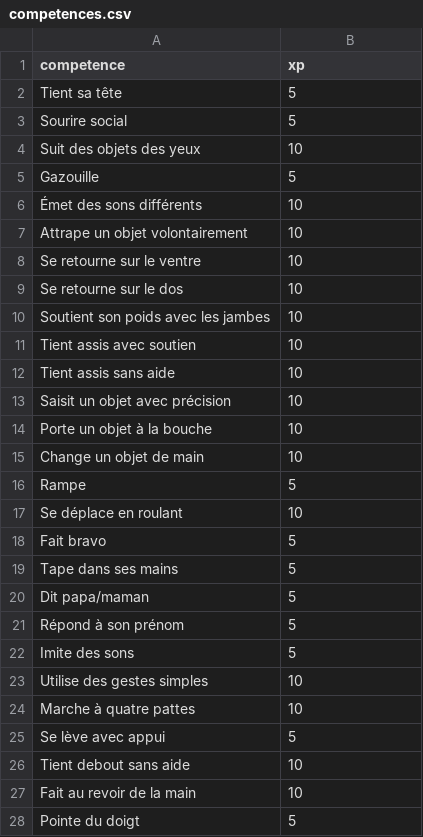
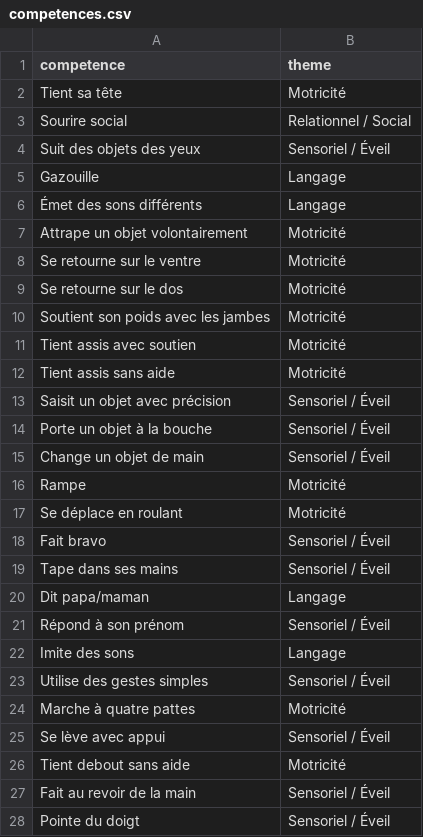
Before and after one commit to Oudja/Bebedex, a CSV file: app/src/main/res/raw/competences.csv, drawn as a sheet; only a part is shown; the diff covers the shown part only.

Commit message:
Ajout page level up + modification recherche competence et ajout de chip pour plus de visibilité

```diff
--- a/app/src/main/res/raw/competences.csv
+++ b/app/src/main/res/raw/competences.csv
@@ -1,28 +1,28 @@
-competence,xp
-Tient sa tête,5
-Sourire social,5
-Suit des objets des yeux,10
-Gazouille,5
-Émet des sons différents,10
-Attrape un objet volontairement,10
-Se retourne sur le ventre,10
-Se retourne sur le dos,10
-Soutient son poids avec les jambes,10
-Tient assis avec soutien,10
-Tient assis sans aide,10
-Saisit un objet avec précision,10
-Porte un objet à la bouche,10
-Change un objet de main,10
-Rampe,5
-Se déplace en roulant,10
-Fait bravo,5
-Tape dans ses mains,5
-Dit papa/maman,5
-Répond à son prénom,5
-Imite des sons,5
-Utilise des gestes simples,10
-Marche à quatre pattes,10
-Se lève avec appui,5
-Tient debout sans aide,10
-Fait au revoir de la main,10
-Pointe du doigt,5
+competence,theme
+Tient sa tête,Motricité
+Sourire social,Relationnel / Social
+Suit des objets des yeux,Sensoriel / Éveil
+Gazouille,Langage
+Émet des sons différents,Langage
+Attrape un objet volontairement,Motricité
+Se retourne sur le ventre,Motricité
+Se retourne sur le dos,Motricité
+Soutient son poids avec les jambes,Motricité
+Tient assis avec soutien,Motricité
+Tient assis sans aide,Motricité
+Saisit un objet avec précision,Sensoriel / Éveil
+Porte un objet à la bouche,Sensoriel / Éveil
+Change un objet de main,Sensoriel / Éveil
+Rampe,Motricité
+Se déplace en roulant,Motricité
+Fait bravo,Sensoriel / Éveil
+Tape dans ses mains,Sensoriel / Éveil
+Dit papa/maman,Langage
+Répond à son prénom,Sensoriel / Éveil
+Imite des sons,Langage
+Utilise des gestes simples,Sensoriel / Éveil
+Marche à quatre pattes,Motricité
+Se lève avec appui,Sensoriel / Éveil
+Tient debout sans aide,Motricité
+Fait au revoir de la main,Sensoriel / Éveil
+Pointe du doigt,Sensoriel / Éveil
```
Also changed, not shown: 49 added rows and 71 edited cells elsewhere in this file, 6 other files.
